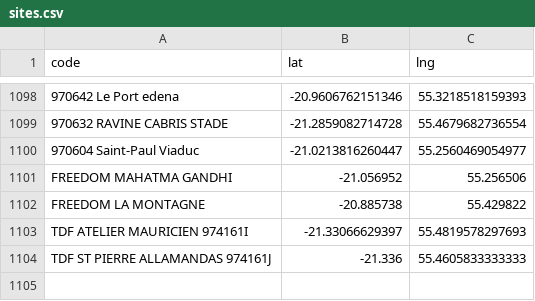
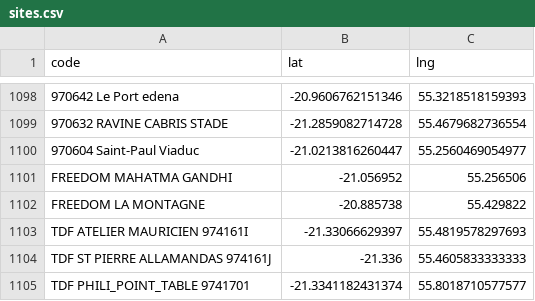
Before and after one commit to Kosouwa666/NEWCOM_MAPS, a CSV file: sites.csv, drawn as a sheet; only a part is shown, gaps mark what is left out.

Commit message:
Update sites.csv

```diff
--- a/sites.csv
+++ b/sites.csv
@@ -1104 +1104,2 @@ TDF ATELIER MAURICIEN 974161I;-21.33066629397;55.4819578297693
 TDF ST PIERRE ALLAMANDAS 974161J;-21.336;55.4605833333333
+TDF PHILI_POINT_TABLE 9741701;-21.3341182431374;55.8018710577577
```
